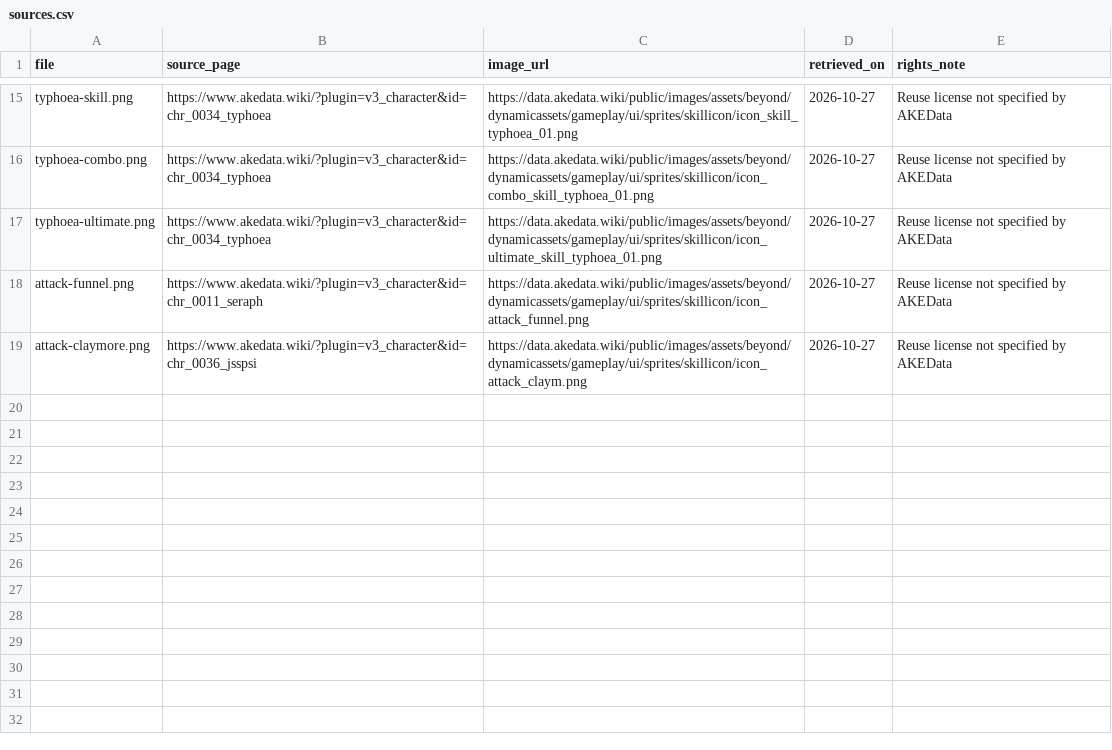
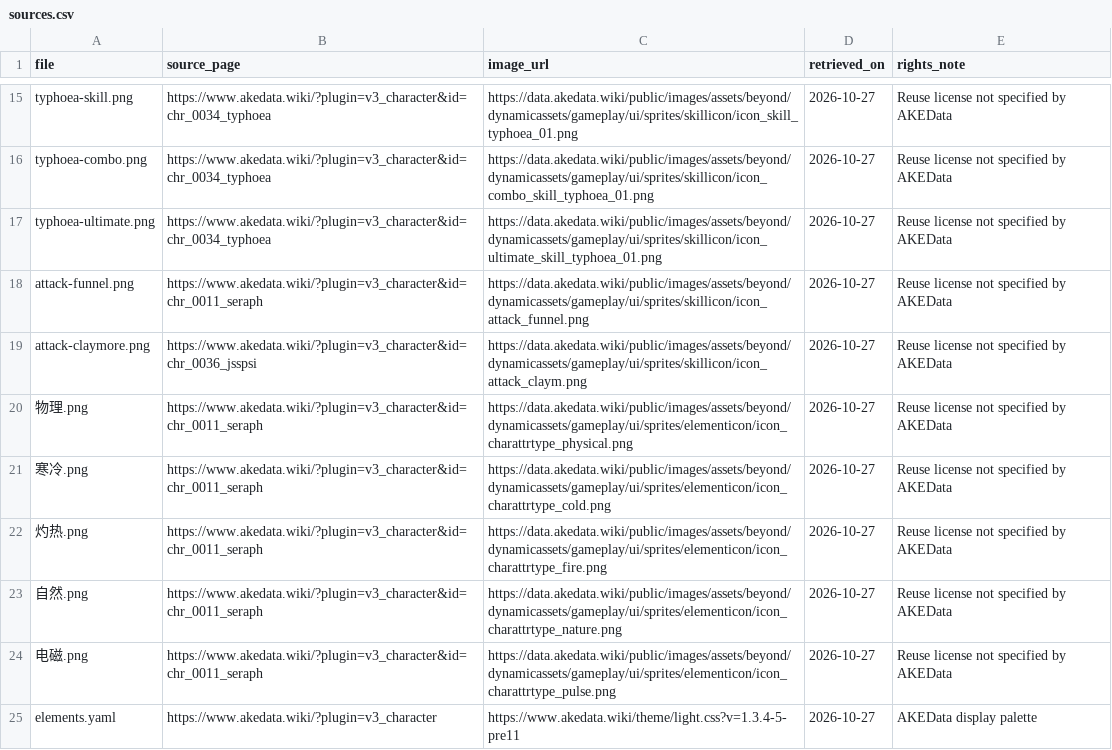
Before and after one commit to julyfun/endfield-axis-text2img, a CSV file: assets/sources.csv, drawn as a sheet; only a part is shown, gaps mark what is left out.

Commit message:
Add YAML metadata and per-skill element icons

```diff
--- a/assets/sources.csv
+++ b/assets/sources.csv
@@ -19 +19,7 @@ attack-funnel.png,https://www.akedata.wiki/?plugin=v3_character&id=chr_0011_sera
 attack-claymore.png,https://www.akedata.wiki/?plugin=v3_character&id=chr_0036_jsspsi,https://data.akedata.wiki/public/images/assets/beyond/dynamicassets/gameplay/ui/sprites/skillicon/icon_attack_claym.png,2026-10-27,Reuse license not specified by AKEData
+物理.png,https://www.akedata.wiki/?plugin=v3_character&id=chr_0011_seraph,https://data.akedata.wiki/public/images/assets/beyond/dynamicassets/gameplay/ui/sprites/elementicon/icon_charattrtype_physical.png,2026-10-27,Reuse license not specified by AKEData
+寒冷.png,https://www.akedata.wiki/?plugin=v3_character&id=chr_0011_seraph,https://data.akedata.wiki/public/images/assets/beyond/dynamicassets/gameplay/ui/sprites/elementicon/icon_charattrtype_cold.png,2026-10-27,Reuse license not specified by AKEData
+灼热.png,https://www.akedata.wiki/?plugin=v3_character&id=chr_0011_seraph,https://data.akedata.wiki/public/images/assets/beyond/dynamicassets/gameplay/ui/sprites/elementicon/icon_charattrtype_fire.png,2026-10-27,Reuse license not specified by AKEData
+自然.png,https://www.akedata.wiki/?plugin=v3_character&id=chr_0011_seraph,https://data.akedata.wiki/public/images/assets/beyond/dynamicassets/gameplay/ui/sprites/elementicon/icon_charattrtype_nature.png,2026-10-27,Reuse license not specified by AKEData
+电磁.png,https://www.akedata.wiki/?plugin=v3_character&id=chr_0011_seraph,https://data.akedata.wiki/public/images/assets/beyond/dynamicassets/gameplay/ui/sprites/elementicon/icon_charattrtype_pulse.png,2026-10-27,Reuse license not specified by AKEData
+elements.yaml,https://www.akedata.wiki/?plugin=v3_character,https://www.akedata.wiki/theme/light.css?v=1.3.4-5-pre11,2026-10-27,AKEData display palette
```
Also changed, not shown: 15 other files.
